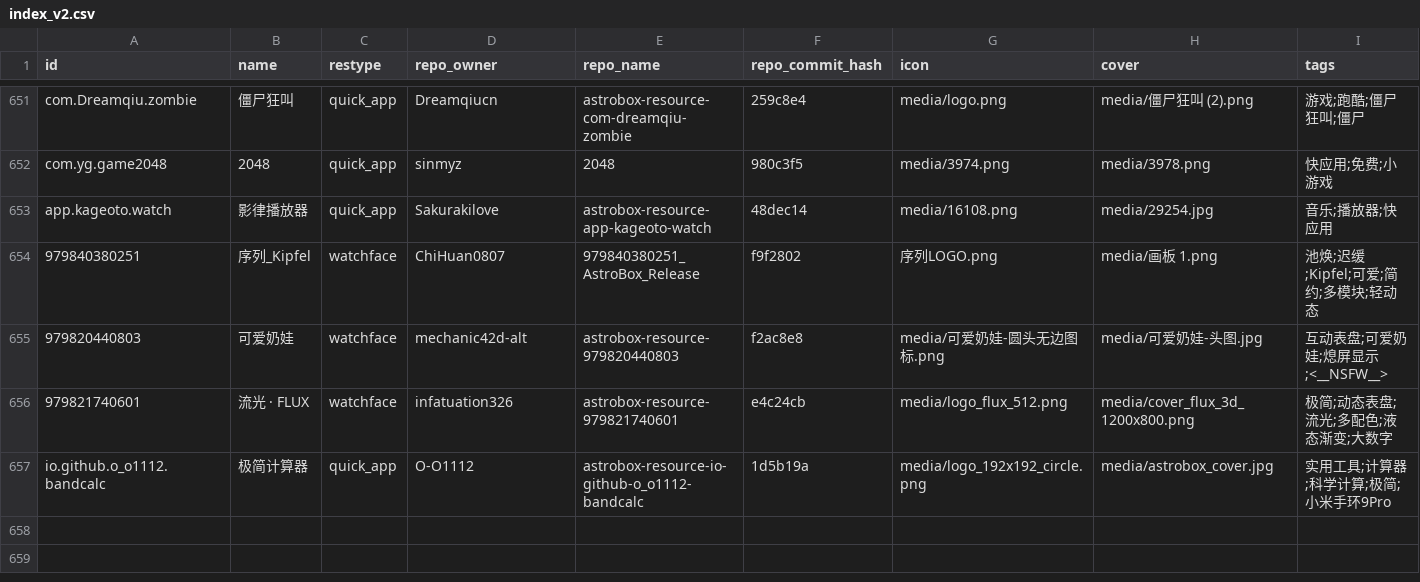
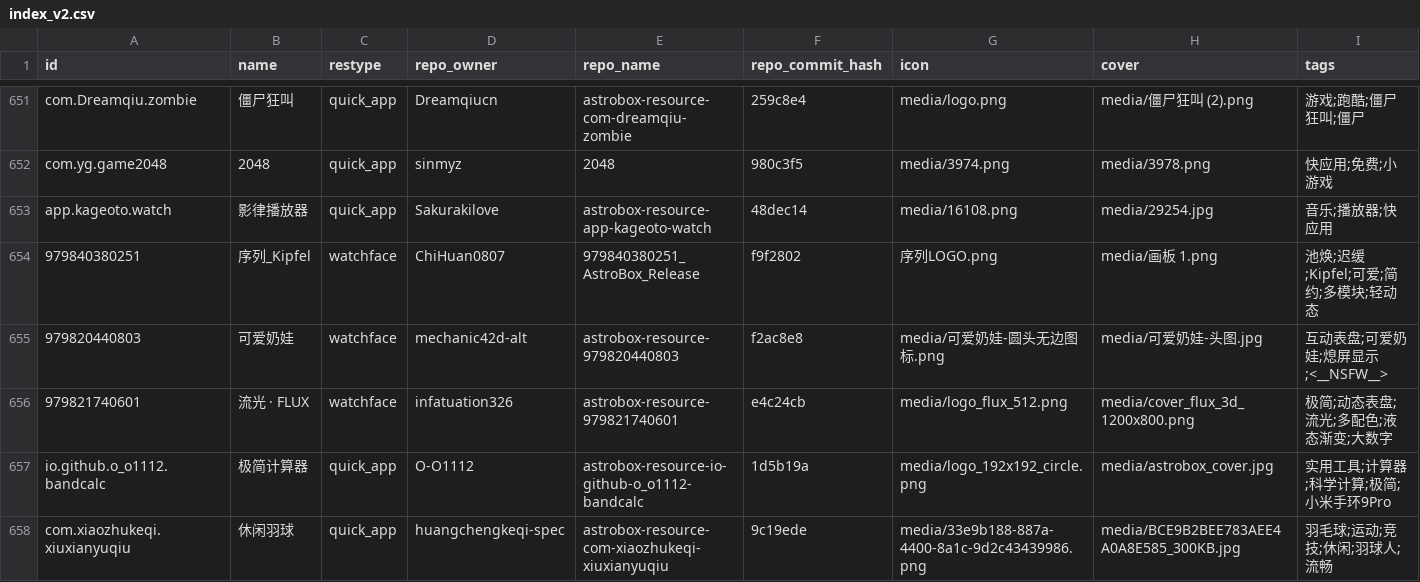
Before and after one commit to BKbkNB666/AstroBox-Repo, a CSV file: index_v2.csv, drawn as a sheet; only a part is shown, gaps mark what is left out; rows hold the shown columns only; the diff names each change by its address in the sheet, - before the commit and + after, or states it on an @@ line.

```diff
--- a/index_v2.csv
+++ b/index_v2.csv
+row 658: com.xiaozhukeqi.xiuxianyuqiu | 休闲羽球 | quick_app | huangchengkeqi-spec | astrobox-resource-com-xiaozhukeqi-xiuxianyuqiu | 9c19ede | media/33e9b188-887a-4400-8a1c-9d2c43439986.png | media/BCE9B2BEE783AEE4A0A8E585_300KB.jpg | 羽毛球;运动;竞技;休闲;羽球人;流畅
```
Also changed, not shown: 2 other files.
